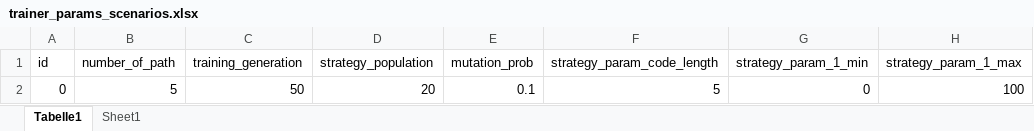
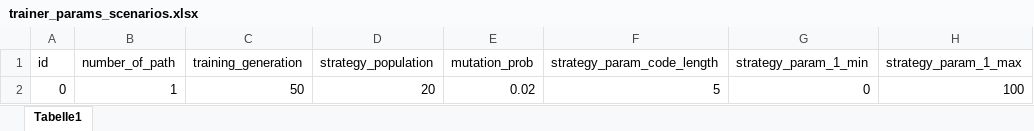
Before and after one commit to ABM4ALL/Melodie, an Excel workbook: examples/Aspiration/data/excel_source/trainer_params_scenarios.xlsx, sheet Tabelle1, drawn as a sheet; only a part is shown; values as stored, in another font and other column widths than the file's, no borders; the diff names each change by its address in the sheet, - before the commit and + after, or states it on an @@ line.

```diff
--- a/examples/Aspiration/data/excel_source/trainer_params_scenarios.xlsx (sheet Tabelle1)
+++ b/examples/Aspiration/data/excel_source/trainer_params_scenarios.xlsx (sheet Tabelle1)
-sheet tab: Sheet1
-B2 (number_of_path): 5
+B2 (number_of_path): 1
-E2 (mutation_prob): 0.1
+E2 (mutation_prob): 0.02
```
Also changed, not shown: examples/Aspiration/data/excel_source/simulator_scenarios.xlsx, examples/Aspiration/data/excel_source/trainer_scenarios.xlsx, 11 other files.
